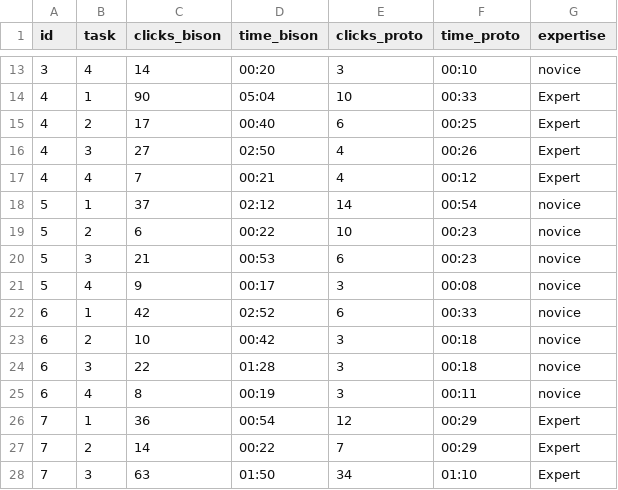
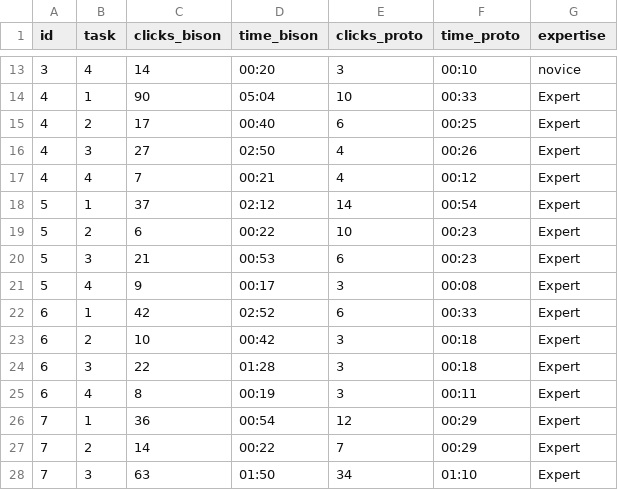
Before and after one commit to roxanneelbaff/usability, a CSV file: a7.csv, drawn as a sheet; only a part is shown, gaps mark what is left out.

```diff
--- a/a7.csv
+++ b/a7.csv
@@ -17,10 +17,10 @@ id,task,clicks_bison,time_bison,clicks_proto,time_proto,expertise
 4,4,7,00:21,4,00:12,Expert
-5,1,37,02:12,14,00:54,novice
-5,2,6,00:22,10,00:23,novice
-5,3,21,00:53,6,00:23,novice
-5,4,9,00:17,3,00:08,novice
-6,1,42,02:52,6,00:33,novice
-6,2,10,00:42,3,00:18,novice
-6,3,22,01:28,3,00:18,novice
-6,4,8,00:19,3,00:11,novice
+5,1,37,02:12,14,00:54,Expert
+5,2,6,00:22,10,00:23,Expert
+5,3,21,00:53,6,00:23,Expert
+5,4,9,00:17,3,00:08,Expert
+6,1,42,02:52,6,00:33,Expert
+6,2,10,00:42,3,00:18,Expert
+6,3,22,01:28,3,00:18,Expert
+6,4,8,00:19,3,00:11,Expert
 7,1,36,00:54,12,00:29,Expert
```
Also changed, not shown: 4 other files.
